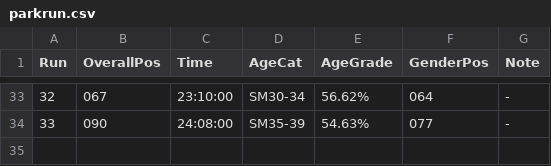
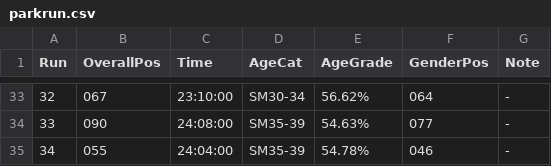
Before and after one commit to thechelsuk/uk.thechels, a CSV file: _data/parkrun.csv, drawn as a sheet; only a part is shown, gaps mark what is left out.

Commit message:
Update parkrun.csv

```diff
--- a/_data/parkrun.csv
+++ b/_data/parkrun.csv
@@ -34 +34,2 @@ Run,OverallPos,Time,AgeCat,AgeGrade,GenderPos,Note
 33,090,24:08:00,SM35-39,54.63%,077,-
+34,055,24:04:00,SM35-39,54.78%,046,-
```
